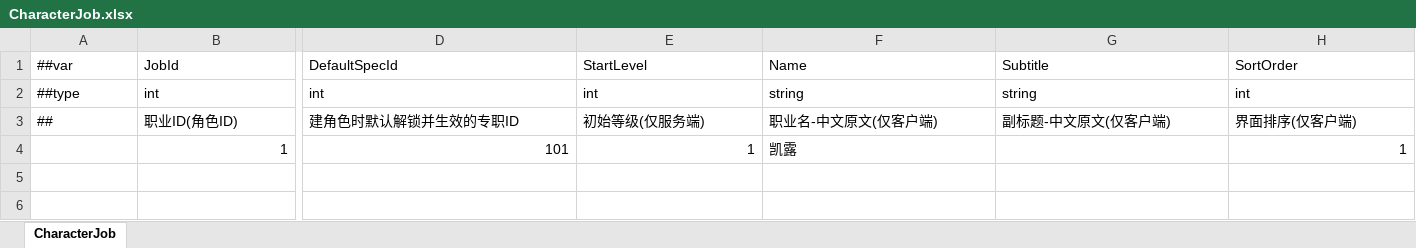
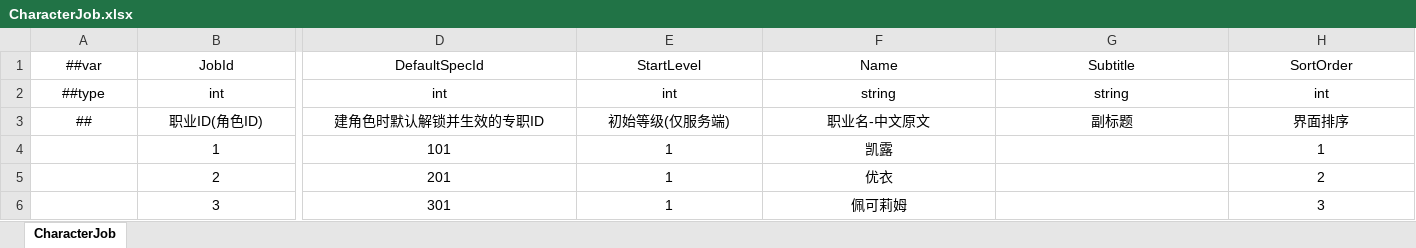
Before and after one commit to XiaoYuName/ReOnline, an Excel workbook: ReDiv_Online/ExcelTool/LubanTools/DataTables/Datas/CharacterJob.xlsx, sheet CharacterJob, drawn as a sheet; only a part is shown, gaps mark what is left out; values as stored, in another font and other column widths than the file's, no borders; rows hold the shown columns only; the diff covers the shown part only; the diff names each change by its address in the sheet, - before the commit and + after, or states it on an @@ line.

```diff
--- a/ReDiv_Online/ExcelTool/LubanTools/DataTables/Datas/CharacterJob.xlsx (sheet CharacterJob)
+++ b/ReDiv_Online/ExcelTool/LubanTools/DataTables/Datas/CharacterJob.xlsx (sheet CharacterJob)
-A1:H3 alignment: left
+A1:H3 alignment: center
-F3: 职业名-中文原文(仅客户端)
+F3: 职业名-中文原文
-G3: 副标题-中文原文(仅客户端)
+G3: 副标题
-H3: 界面排序(仅客户端)
+H3: 界面排序
-B4 alignment: right
+B4 alignment: center
-D4:E4 alignment: right
+D4:E4 alignment: center
-F4 alignment: left
+F4 alignment: center
-H4 alignment: right
+H4 alignment: center
+row 5:  | 2 | 201 | 1 | 优衣 |  | 2
+row 6:  | 3 | 301 | 1 | 佩可莉姆 |  | 3
```
Also changed, not shown: cell formats elsewhere in this sheet, 8 other files.
